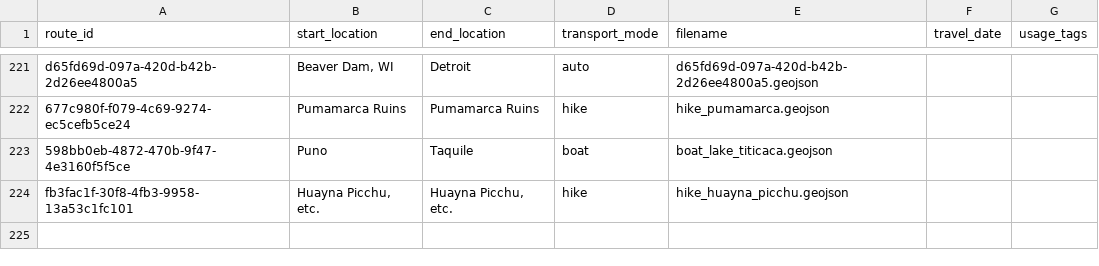
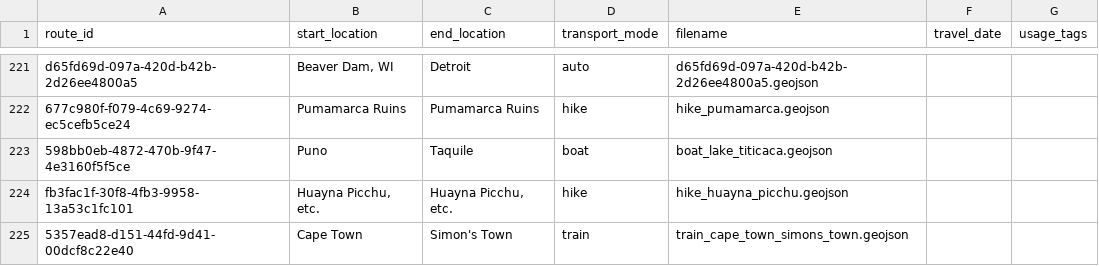
Before and after one commit to johbry17/Waypoints-A-Personal-BioGeography, a CSV file: docs/resources/data/routes.csv, drawn as a sheet; only a part is shown, gaps mark what is left out; the diff names each change by its address in the sheet, - before the commit and + after, or states it on an @@ line.

Commit message:
feat: update Cape Town routes

```diff
--- a/docs/resources/data/routes.csv
+++ b/docs/resources/data/routes.csv
+row 225: 5357ead8-d151-44fd-9d41-00dcf8c22e40 | Cape Town | Simon's Town | train | train_cape_town_simons_town.geojson
```
Also changed, not shown: docs/resources/data/activity.csv, 4 other files.
